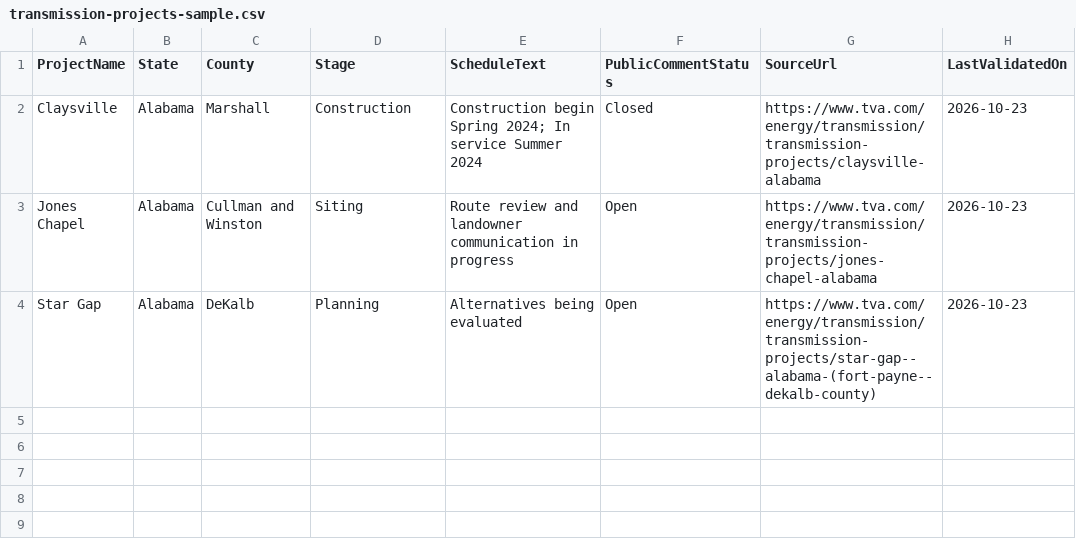
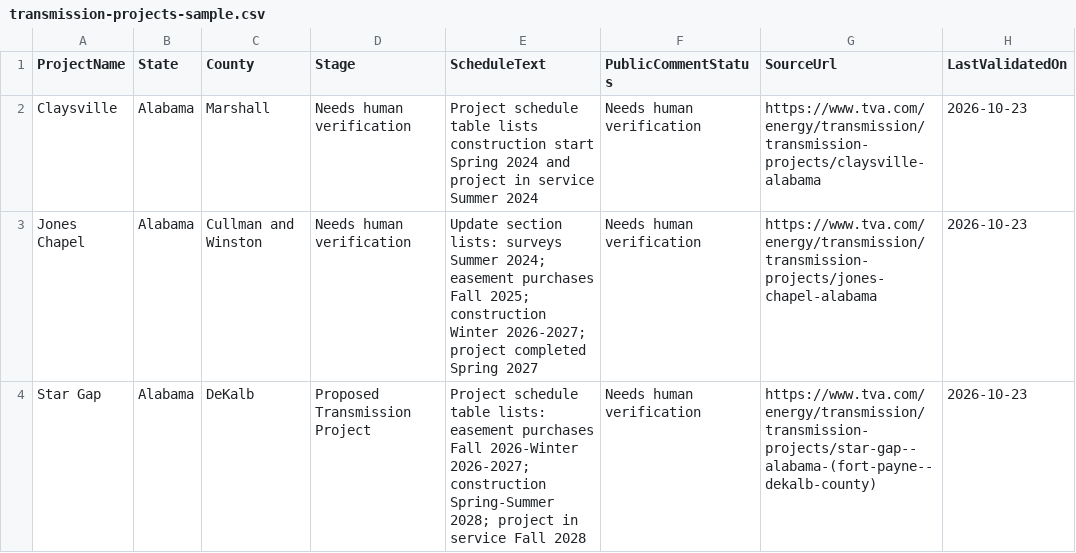
Before and after one commit to RWFloyd4698/TVANinja_Cohort3, a CSV file: docs/agents/transmission-planning-navigator/sample-data/transmission-projects-sample.csv, drawn as a sheet.

```diff
--- a/docs/agents/transmission-planning-navigator/sample-data/transmission-projects-sample.csv
+++ b/docs/agents/transmission-planning-navigator/sample-data/transmission-projects-sample.csv
@@ -1,4 +1,4 @@
 ProjectName,State,County,Stage,ScheduleText,PublicCommentStatus,SourceUrl,LastValidatedOn
-Claysville,Alabama,Marshall,Construction,"Construction begin Spring 2024; In service Summer 2024",Closed,https://www.tva.com/energy/transmission/transmission-projects/claysville-alabama,2026-10-23
-Jones Chapel,Alabama,"Cullman and Winston",Siting,"Route review and landowner communication in progress",Open,https://www.tva.com/energy/transmission/transmission-projects/jones-chapel-alabama,2026-10-23
-Star Gap,Alabama,DeKalb,Planning,"Alternatives being evaluated",Open,https://www.tva.com/energy/transmission/transmission-projects/star-gap--alabama-(fort-payne--dekalb-county),2026-10-23
+Claysville,Alabama,Marshall,Needs human verification,"Project schedule table lists construction start Spring 2024 and project in service Summer 2024",Needs human verification,https://www.tva.com/energy/transmission/transmission-projects/claysville-alabama,2026-10-23
+Jones Chapel,Alabama,"Cullman and Winston",Needs human verification,"Update section lists: surveys Summer 2024; easement purchases Fall 2025; construction Winter 2026-2027; project completed Spring 2027",Needs human verification,https://www.tva.com/energy/transmission/transmission-projects/jones-chapel-alabama,2026-10-23
+Star Gap,Alabama,DeKalb,Proposed Transmission Project,"Project schedule table lists: easement purchases Fall 2026-Winter 2026-2027; construction Spring-Summer 2028; project in service Fall 2028",Needs human verification,https://www.tva.com/energy/transmission/transmission-projects/star-gap--alabama-(fort-payne--dekalb-county),2026-10-23
```
Also changed, not shown: docs/agents/it-workflow-orchestrator/sample-data/workflow-routing-rules-sample.csv, docs/agents/transmission-comment-triage-agent/sample-data/public-comments-sample.csv, 56 other files.
